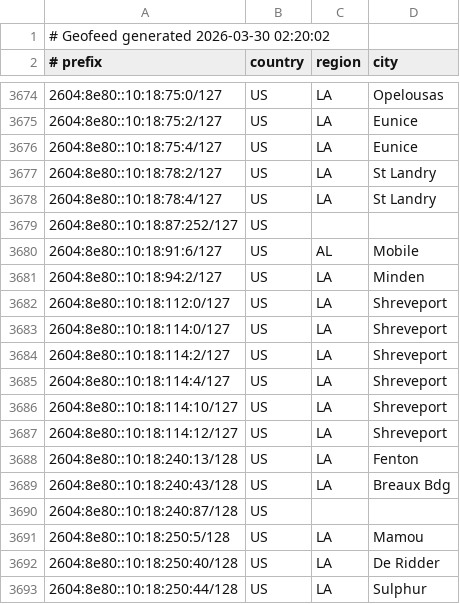
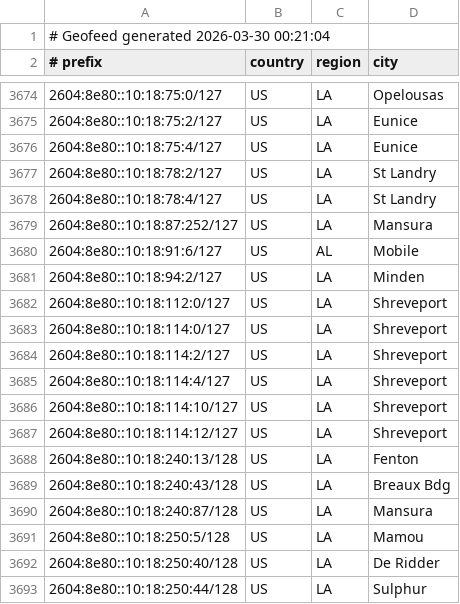
Before and after one commit to conterranae/geofeed, a CSV file: geofeed.csv, drawn as a sheet; only a part is shown, gaps mark what is left out.

Commit message:
Update geofeed - 2026-03-30 00:22:35

```diff
--- a/geofeed.csv
+++ b/geofeed.csv
@@ -1,2 +1,2 @@
-# Geofeed generated 2026-03-30 02:20:02
+# Geofeed generated 2026-03-30 00:21:04
 # prefix,country,region,city
@@ -3678,3 +3678,3 @@
 2604:8e80::10:18:78:4/127,US,LA,St Landry
-2604:8e80::10:18:87:252/127,US,,
+2604:8e80::10:18:87:252/127,US,LA,Mansura
 2604:8e80::10:18:91:6/127,US,AL,Mobile
@@ -3689,3 +3689,3 @@
 2604:8e80::10:18:240:43/128,US,LA,Breaux Bdg
-2604:8e80::10:18:240:87/128,US,,
+2604:8e80::10:18:240:87/128,US,LA,Mansura
 2604:8e80::10:18:250:5/128,US,LA,Mamou
```
